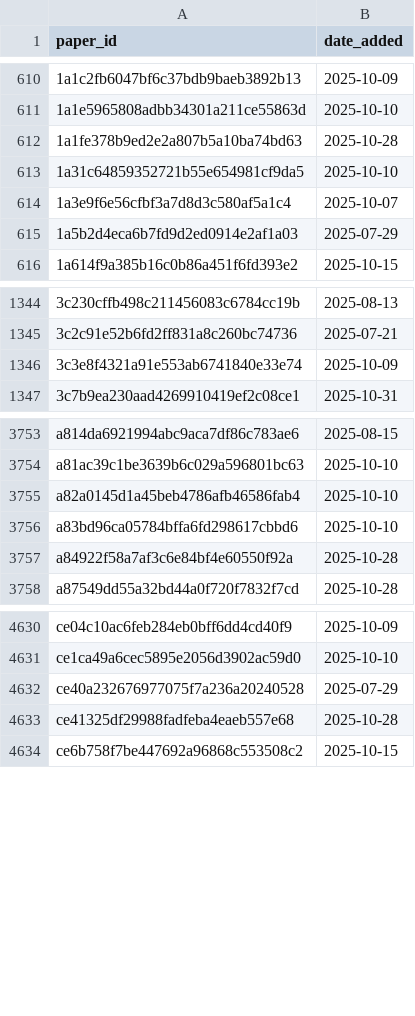
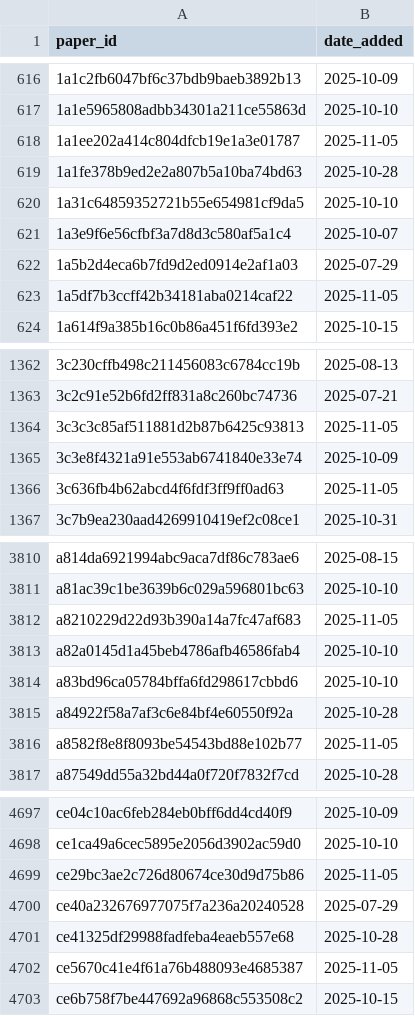
Before and after one commit to saswatanandi/paper-explorer-backend, a CSV file: data/databases/csv/paper_reviewed.csv, drawn as a sheet; only a part is shown, gaps mark what is left out; the diff covers the shown part only; the diff names each change by its address in the sheet, - before the commit and + after, or states it on an @@ line.

```diff
--- a/data/databases/csv/paper_reviewed.csv
+++ b/data/databases/csv/paper_reviewed.csv
+row 618: 1a1ee202a414c804dfcb19e1a3e01787 | 2025-11-05
+row 623: 1a5df7b3ccff42b34181aba0214caf22 | 2025-11-05
+row 1364: 3c3c3c85af511881d2b87b6425c93813 | 2025-11-05
+row 1366: 3c636fb4b62abcd4f6fdf3ff9ff0ad63 | 2025-11-05
+row 3812: a8210229d22d93b390a14a7fc47af683 | 2025-11-05
+row 3816: a8582f8e8f8093be54543bd88e102b77 | 2025-11-05
+row 4699: ce29bc3ae2c726d80674ce30d9d75b86 | 2025-11-05
+row 4702: ce5670c41e4f61a76b488093e4685387 | 2025-11-05
```
Also changed, not shown: 81 added rows elsewhere in this file, data/databases/csv/avoid.csv.
